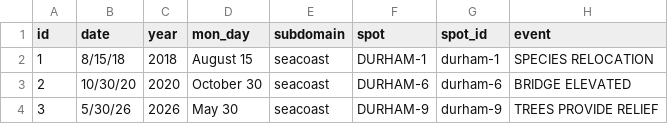
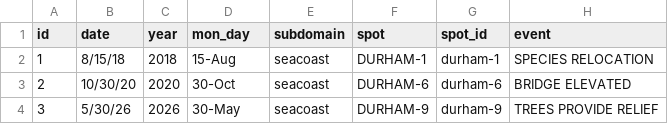
Before and after one commit to huayuan0205/remembrance_the_climate, a CSV file: page/data/Durham/data.csv, drawn as a sheet; only a part is shown; the diff covers the shown part only; the diff names each change by its address in the sheet, - before the commit and + after, or states it on an @@ line.

```diff
--- a/page/data/Durham/data.csv
+++ b/page/data/Durham/data.csv
-D2 (mon_day): August 15
+D2 (mon_day): 15-Aug
-D3 (mon_day): October 30
+D3 (mon_day): 30-Oct
-D4 (mon_day): May 30
+D4 (mon_day): 30-May
```
Also changed, not shown: 10 edited cells elsewhere in this file, 1 other file.
